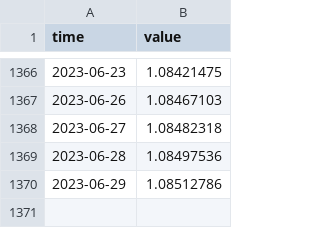
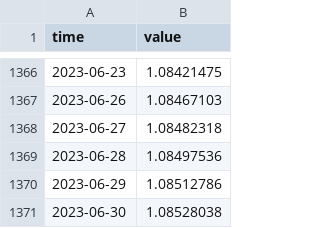
Before and after one commit to opentsi/us.fred.sofr, a CSV file: data-raw/csv/idx.csv, drawn as a sheet; only a part is shown, gaps mark what is left out; the diff names each change by its address in the sheet, - before the commit and + after, or states it on an @@ line.

Commit message:
opentsi full history init

```diff
--- a/data-raw/csv/idx.csv
+++ b/data-raw/csv/idx.csv
+row 1371: 2023-06-30 | 1.08528038
```
